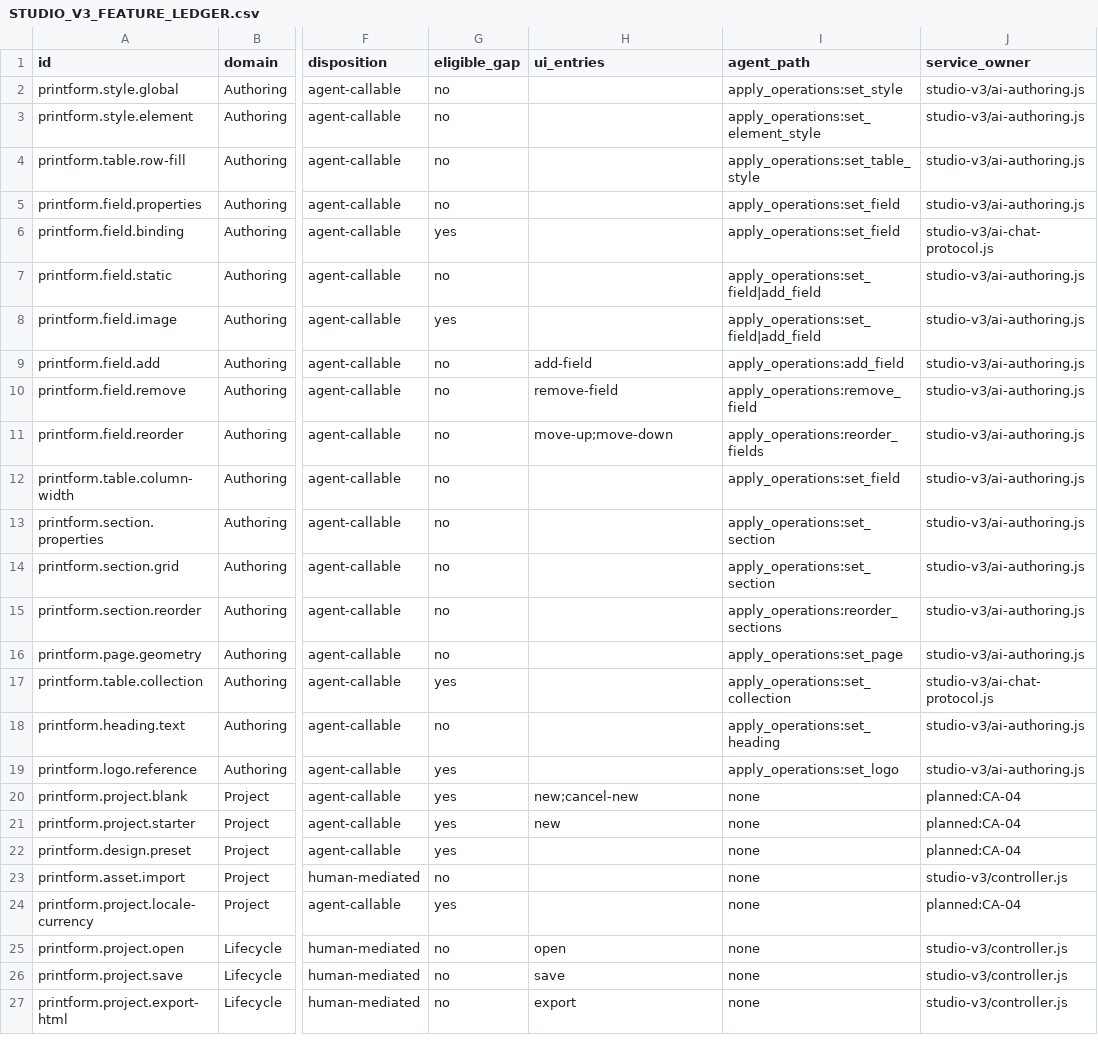
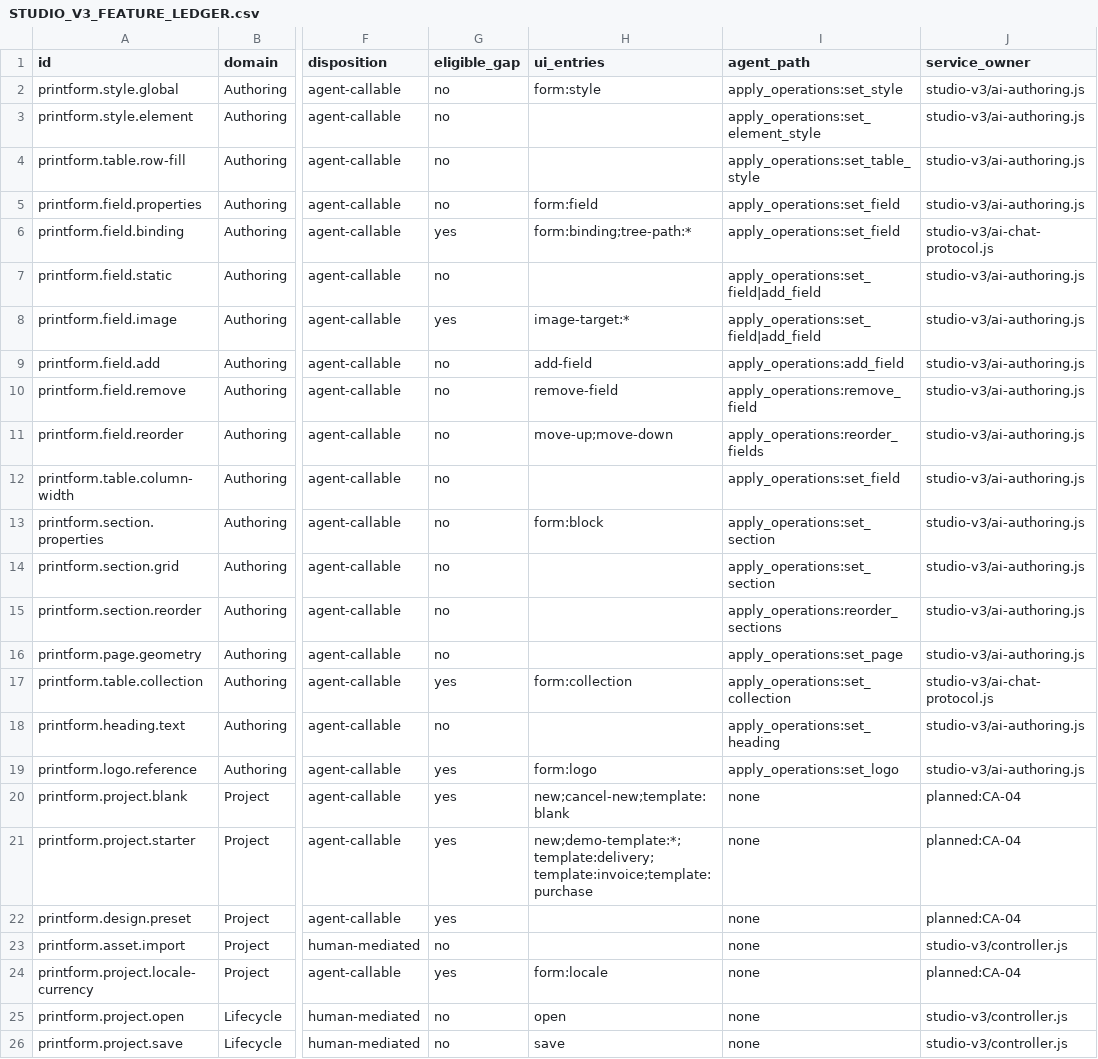
Before and after one commit to yapweijun1996/printform-js, a CSV file: docs/STUDIO_V3_FEATURE_LEDGER.csv, drawn as a sheet; only a part is shown, gaps mark what is left out; the shorter side is filled out with more unchanged rows; the diff covers the shown part only; the diff names each change by its address in the sheet, - before the commit and + after, or states it on an @@ line.

```diff
--- a/docs/STUDIO_V3_FEATURE_LEDGER.csv
+++ b/docs/STUDIO_V3_FEATURE_LEDGER.csv
-H2 (ui_entries): (empty)
+H2 (ui_entries): form:style
-H5 (ui_entries): (empty)
+H5 (ui_entries): form:field
-H6 (ui_entries): (empty)
+H6 (ui_entries): form:binding;tree-path:*
-H8 (ui_entries): (empty)
+H8 (ui_entries): image-target:*
-H13 (ui_entries): (empty)
+H13 (ui_entries): form:block
-H17 (ui_entries): (empty)
+H17 (ui_entries): form:collection
-H19 (ui_entries): (empty)
+H19 (ui_entries): form:logo
-H20 (ui_entries): new;cancel-new
+H20 (ui_entries): new;cancel-new;template:blank
-H21 (ui_entries): new
+H21 (ui_entries): new;demo-template:*;template:delivery;template:invoice;template:purchase
-H24 (ui_entries): (empty)
+H24 (ui_entries): form:locale
```
Also changed, not shown: 20 edited cells elsewhere in this file, 4 other files.
